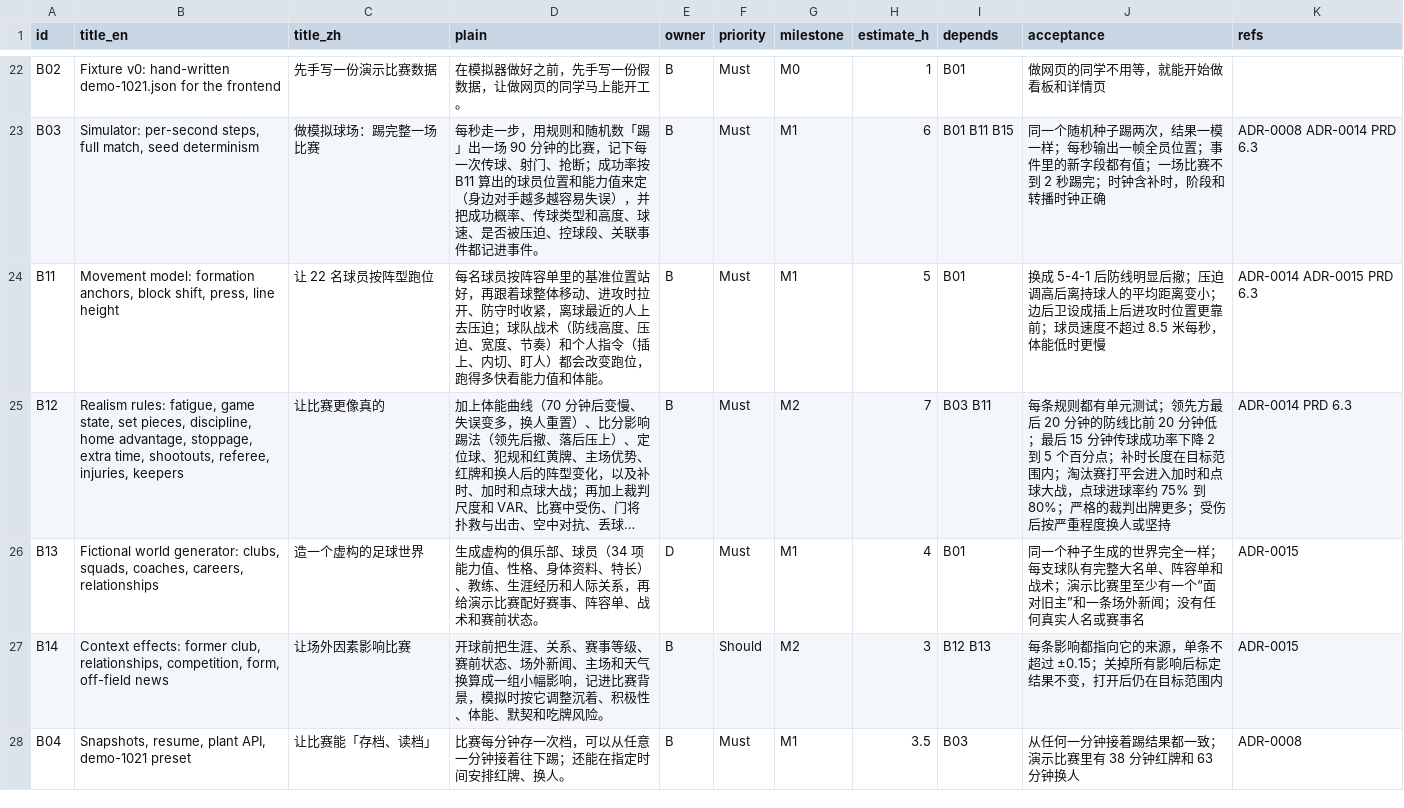
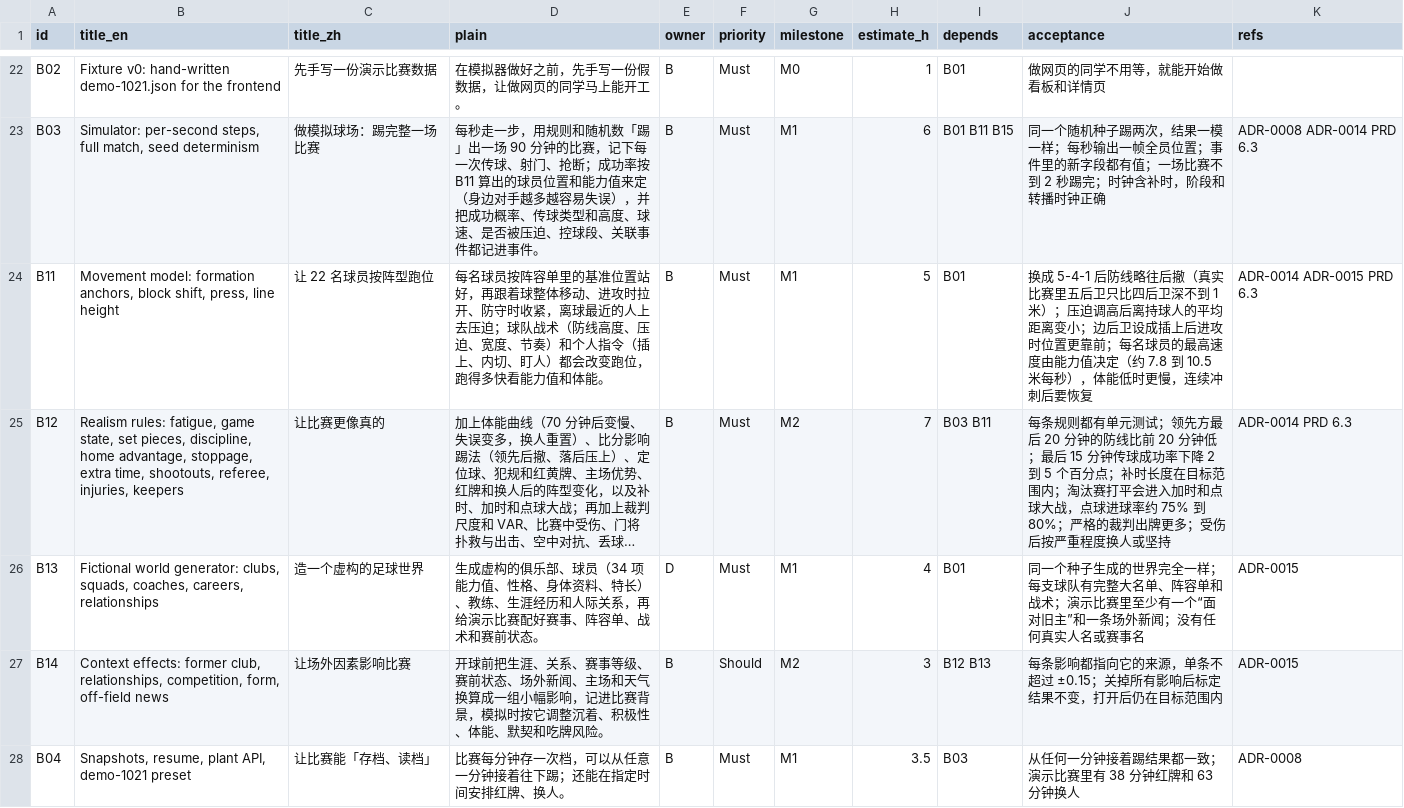
Before and after one commit to neubayarea/Pivot, a CSV file: docs/plan/tasks.csv, drawn as a sheet; only a part is shown, gaps mark what is left out; long unchanged cells end in …; the diff names each change by its address in the sheet, - before the commit and + after, or states it on an @@ line.

```diff
--- a/docs/plan/tasks.csv
+++ b/docs/plan/tasks.csv
-J24 (acceptance): …5-4-1 后防线明显后撤；压迫调高后离持球人的平均距离变小；边后卫设成插上后进攻时位置更靠前；球员速度不超过 8.5 米每秒，体能低时更慢
+J24 (acceptance): …5-4-1 后防线略往后撤（真实比赛里五后卫只比四后卫深不到 1 米）；压迫调高后离持球人的平均距离变小；边后卫设成插上后进攻时位置更靠前；每名球员的最高速度由能力值决定（约 7.8 到 10.5 米每秒），体能低时更慢，连续冲刺后要恢复
```
Also changed, not shown: 30 other files.
